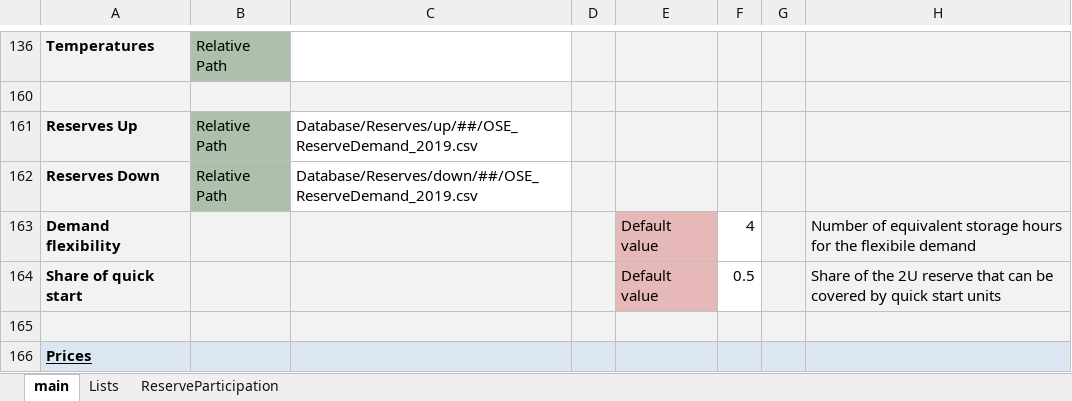
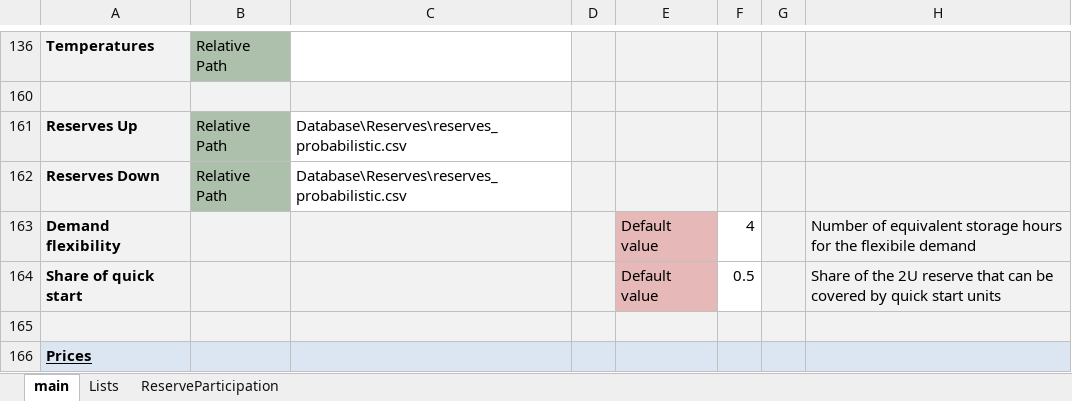
Before and after one commit to energy-modelling-toolkit/Dispa-SET, an Excel workbook: ConfigFiles/Config_IT.xlsx, sheet main, drawn as a sheet; only a part is shown, gaps mark what is left out; values as stored, in another font and other column widths than the file's, no borders; conditional formats not drawn; the diff names each change by its address in the sheet, - before the commit and + after, or states it on an @@ line.

Commit message:
Change folder for reserves file

```diff
--- a/ConfigFiles/Config_IT.xlsx (sheet main)
+++ b/ConfigFiles/Config_IT.xlsx (sheet main)
-C161: Database/Reserves/up/##/OSE_ReserveDemand_2019.csv
+C161: Database\Reserves\reserves_probabilistic.csv
-C162: Database/Reserves/down/##/OSE_ReserveDemand_2019.csv
+C162: Database\Reserves\reserves_probabilistic.csv
```
